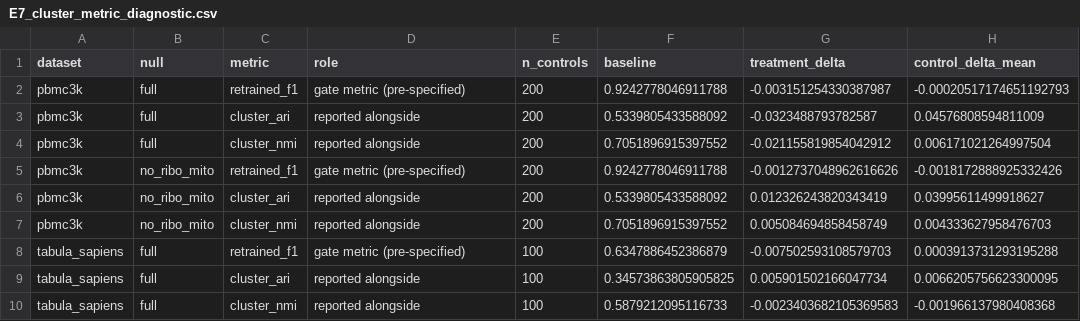
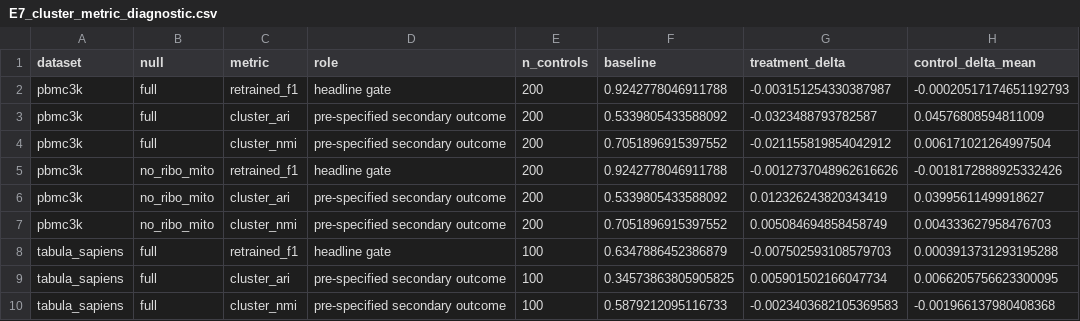
Before and after one commit to jpwhalley/matched-null-audit, a CSV file: outputs/E7_cluster_metric_diagnostic.csv, drawn as a sheet; only a part is shown; the diff names each change by its address in the sheet, - before the commit and + after, or states it on an @@ line.

```diff
--- a/outputs/E7_cluster_metric_diagnostic.csv
+++ b/outputs/E7_cluster_metric_diagnostic.csv
-D2 (role): gate metric (pre-specified)
+D2 (role): headline gate
-D3:D4 (role): reported alongside
+D3:D4 (role): pre-specified secondary outcome
-D5 (role): gate metric (pre-specified)
+D5 (role): headline gate
-D6:D7 (role): reported alongside
+D6:D7 (role): pre-specified secondary outcome
-D8 (role): gate metric (pre-specified)
+D8 (role): headline gate
-D9:D10 (role): reported alongside
+D9:D10 (role): pre-specified secondary outcome
```
Also changed, not shown: outputs/E1_esm2_comparison.csv, outputs/E8_clinvar_adjusted.csv, 27 other files.
